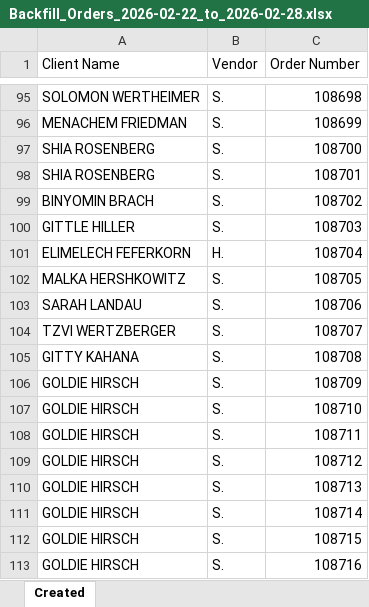
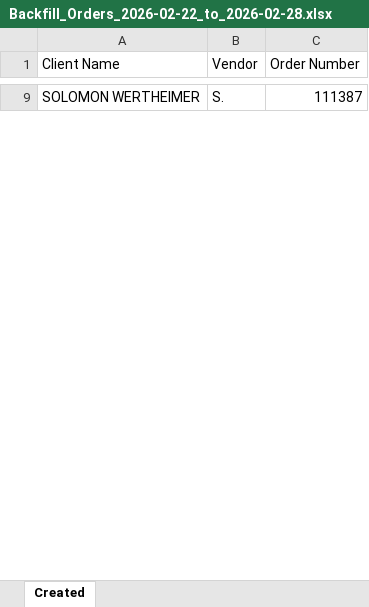
Before and after one commit to vercatryx/Triangle-order-managment, an Excel workbook: Backfill_Orders_2026-02-22_to_2026-02-28.xlsx, sheet Created, drawn as a sheet; only a part is shown, gaps mark what is left out; values as stored, in another font and other column widths than the file's, no borders; removed rows and columns are numbered as before the commit, all else as after; the diff covers the shown part only; the diff names each change by its address in the sheet, - before the commit and + after, or states it on an @@ line.

```diff
--- a/Backfill_Orders_2026-02-22_to_2026-02-28.xlsx (sheet Created)
+++ b/Backfill_Orders_2026-02-22_to_2026-02-28.xlsx (sheet Created)
-C9 (Order Number): 108698
+C9 (Order Number): 111387
-row 96: MENACHEM FRIEDMAN | S. | 108699
-row 97: SHIA ROSENBERG | S. | 108700
-row 98: SHIA ROSENBERG | S. | 108701
-row 99: BINYOMIN BRACH | S. | 108702
-row 100: GITTLE HILLER | S. | 108703
-row 101: ELIMELECH FEFERKORN | H. | 108704
-row 102: MALKA HERSHKOWITZ | S. | 108705
-row 103: SARAH LANDAU | S. | 108706
-row 104: TZVI WERTZBERGER | S. | 108707
-row 105: GITTY KAHANA | S. | 108708
-row 106: GOLDIE HIRSCH | S. | 108709
-row 107: GOLDIE HIRSCH | S. | 108710
-row 108: GOLDIE HIRSCH | S. | 108711
-row 109: GOLDIE HIRSCH | S. | 108712
-row 110: GOLDIE HIRSCH | S. | 108713
-row 111: GOLDIE HIRSCH | S. | 108714
-row 112: GOLDIE HIRSCH | S. | 108715
-row 113: GOLDIE HIRSCH | S. | 108716
```
Also changed, not shown: 11 added rows and 453 removed rows elsewhere in this sheet, Backfill_Orders_2026-02-22_to_2026-02-28_dry_run.xlsx, 8 other files.
